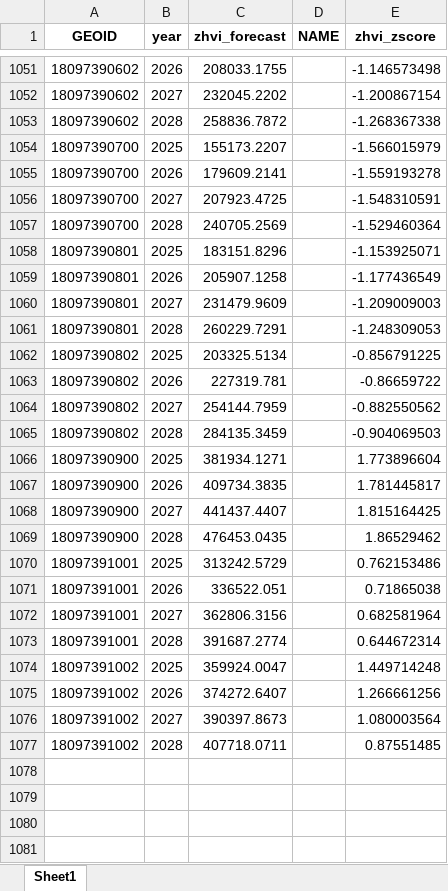
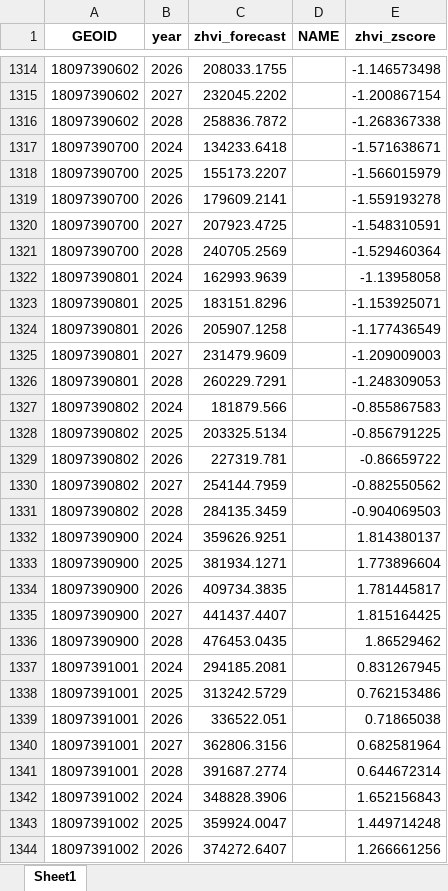
Before and after one commit to Tflaim23/gentrification-risk-index, an Excel workbook: normalized_outputs/normalized_zhvi_by_tract.xlsx, sheet Sheet1, drawn as a sheet; only a part is shown, gaps mark what is left out; the shorter side is filled out with more unchanged rows; values as stored, in another font and other column widths than the file's, no borders; the diff covers the shown part only; the diff names each change by its address in the sheet, - before the commit and + after, or states it on an @@ line.

```diff
--- a/normalized_outputs/normalized_zhvi_by_tract.xlsx (sheet Sheet1)
+++ b/normalized_outputs/normalized_zhvi_by_tract.xlsx (sheet Sheet1)
+row 1317: 18097390700 | 2024 | 134233.6418 |  | -1.571638671
+row 1322: 18097390801 | 2024 | 162993.9639 |  | -1.13958058
+row 1327: 18097390802 | 2024 | 181879.566 |  | -0.855867583
+row 1332: 18097390900 | 2024 | 359626.9251 |  | 1.814380137
+row 1337: 18097391001 | 2024 | 294185.2081 |  | 0.831267945
+row 1342: 18097391002 | 2024 | 348828.3906 |  | 1.652156843
```
Also changed, not shown: 263 added rows elsewhere in this sheet, normalized_outputs/normalized_call_volume_by_tract.xlsx, normalized_outputs/normalized_call_volume_by_tract_deltas.xlsx, 20 other files.
